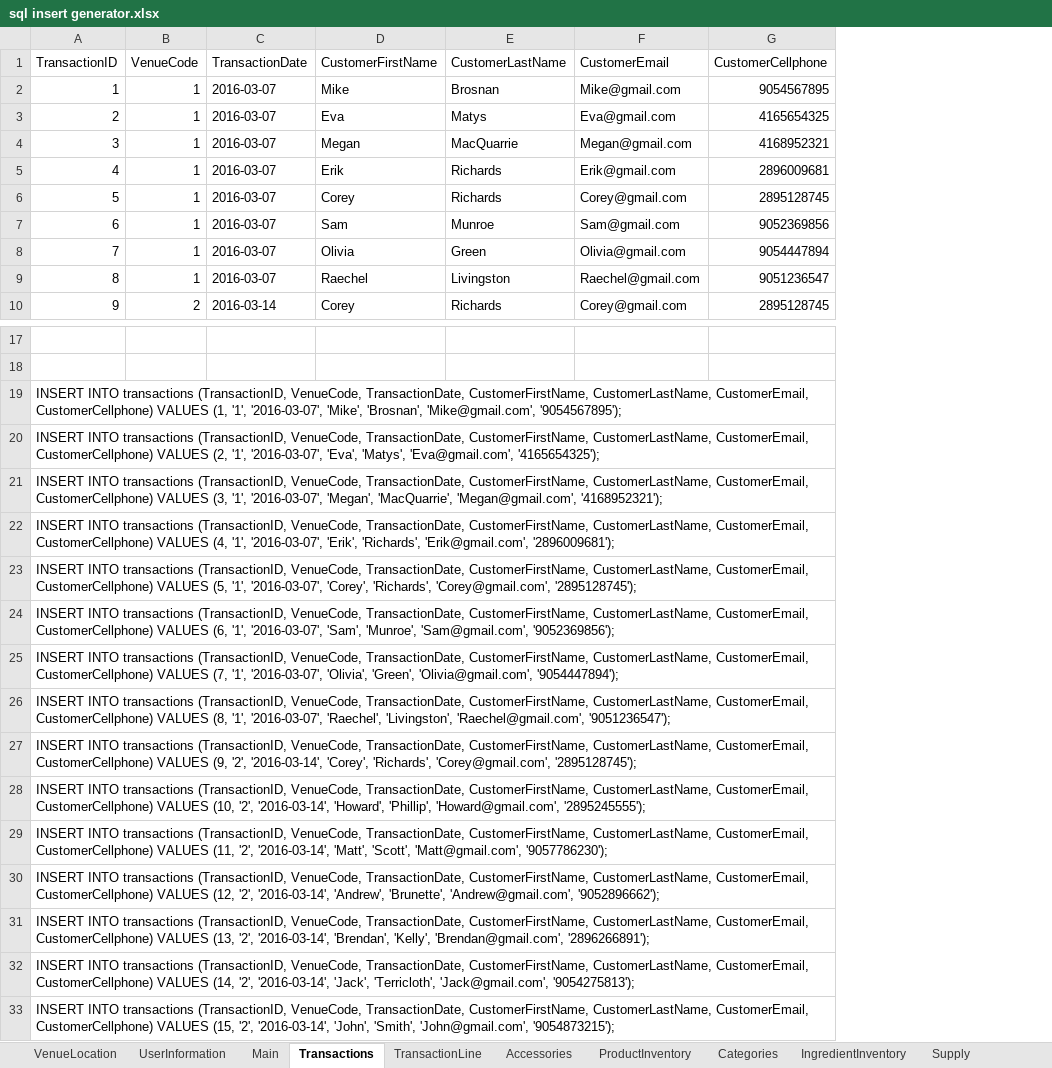
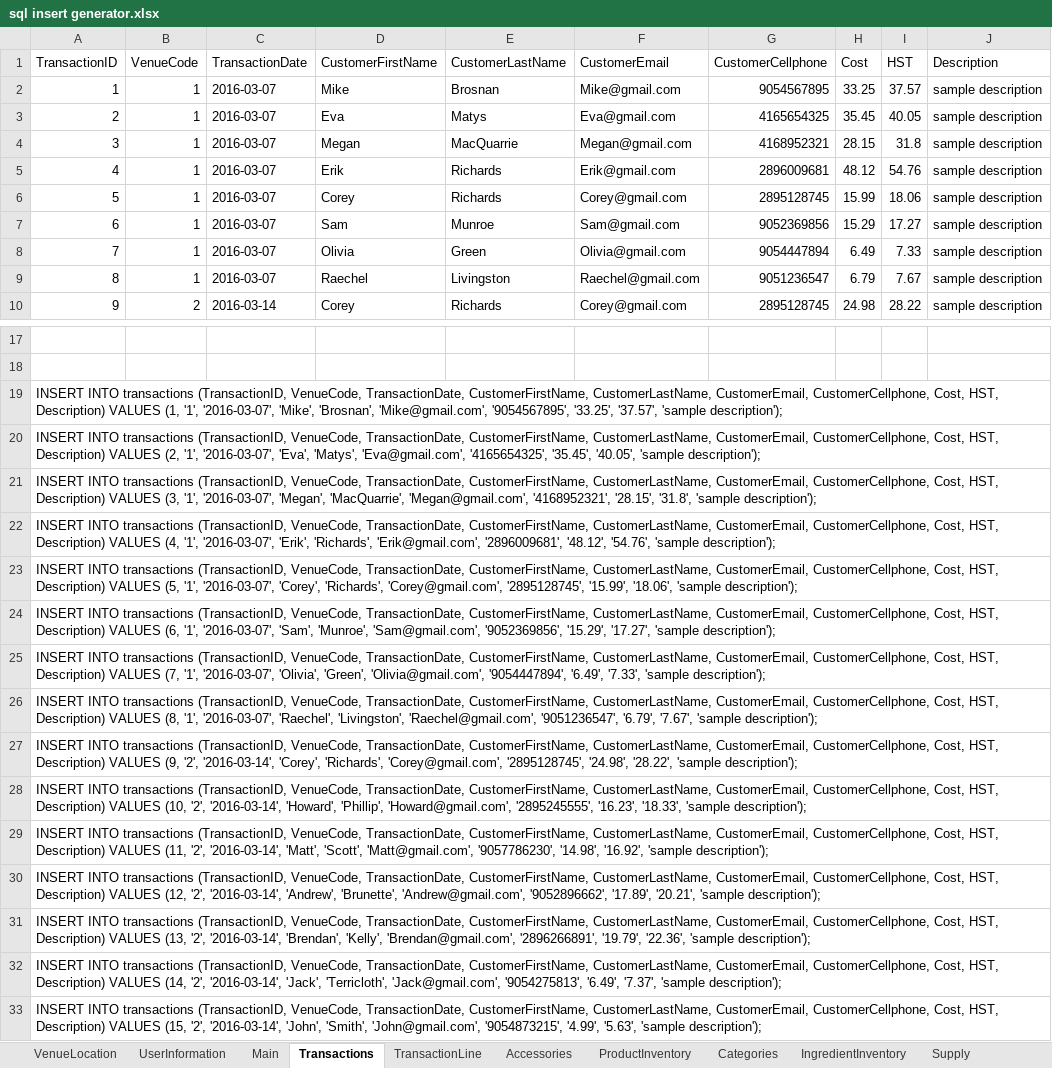
Before and after one commit to hghazzawi/AuntRosie, an Excel workbook: sql insert generator.xlsx, sheet Transactions, drawn as a sheet; only a part is shown, gaps mark what is left out; values as stored, in another font and other column widths than the file's, no borders; the diff names each change by its address in the sheet, - before the commit and + after, or states it on an @@ line.

```diff
--- a/sql insert generator.xlsx (sheet Transactions)
+++ b/sql insert generator.xlsx (sheet Transactions)
+column H (Cost), rows 2-10: 33.25 | 35.45 | 28.15 | 48.12 | 15.99 | 15.29 | 6.49 | 6.79 | 24.98
+column I (HST), rows 2-10: 37.57 | 40.05 | 31.8 | 54.76 | 18.06 | 17.27 | 7.33 | 7.67 | 28.22
+column J (Description), rows 2-10: all sample description
-A19 (TransactionID): …CustomerLastName, CustomerEmail, CustomerCellphone) VALUES (1, '1', '2016-03-07', 'Mike', 'Brosnan', 'Mike@gmail.com', '9054567895');
+A19 (TransactionID): …CustomerLastName, CustomerEmail, CustomerCellphone, Cost, HST, Description) VALUES (1, '1', '2016-03-07', 'Mike', 'Brosnan', 'Mike@gmail.com', '9054567895', '33.25', '37.57', 'sample description');
-A20 (TransactionID): …CustomerLastName, CustomerEmail, CustomerCellphone) VALUES (2, '1', '2016-03-07', 'Eva', 'Matys', 'Eva@gmail.com', '4165654325');
+A20 (TransactionID): …CustomerLastName, CustomerEmail, CustomerCellphone, Cost, HST, Description) VALUES (2, '1', '2016-03-07', 'Eva', 'Matys', 'Eva@gmail.com', '4165654325', '35.45', '40.05', 'sample description');
-A21 (TransactionID): …CustomerLastName, CustomerEmail, CustomerCellphone) VALUES (3, '1', '2016-03-07', 'Megan', 'MacQuarrie', 'Megan@gmail.com', '4168952321');
+A21 (TransactionID): …CustomerLastName, CustomerEmail, CustomerCellphone, Cost, HST, Description) VALUES (3, '1', '2016-03-07', 'Megan', 'MacQuarrie', 'Megan@gmail.com', '4168952321', '28.15', '31.8', 'sample description');
-A22 (TransactionID): …CustomerLastName, CustomerEmail, CustomerCellphone) VALUES (4, '1', '2016-03-07', 'Erik', 'Richards', 'Erik@gmail.com', '2896009681');
+A22 (TransactionID): …CustomerLastName, CustomerEmail, CustomerCellphone, Cost, HST, Description) VALUES (4, '1', '2016-03-07', 'Erik', 'Richards', 'Erik@gmail.com', '2896009681', '48.12', '54.76', 'sample description');
-A23 (TransactionID): …CustomerLastName, CustomerEmail, CustomerCellphone) VALUES (5, '1', '2016-03-07', 'Corey', 'Richards', 'Corey@gmail.com', '2895128745');
+A23 (TransactionID): …CustomerLastName, CustomerEmail, CustomerCellphone, Cost, HST, Description) VALUES (5, '1', '2016-03-07', 'Corey', 'Richards', 'Corey@gmail.com', '2895128745', '15.99', '18.06', 'sample description');
-A24 (TransactionID): …CustomerLastName, CustomerEmail, CustomerCellphone) VALUES (6, '1', '2016-03-07', 'Sam', 'Munroe', 'Sam@gmail.com', '9052369856');
+A24 (TransactionID): …CustomerLastName, CustomerEmail, CustomerCellphone, Cost, HST, Description) VALUES (6, '1', '2016-03-07', 'Sam', 'Munroe', 'Sam@gmail.com', '9052369856', '15.29', '17.27', 'sample description');
-A25 (TransactionID): …CustomerLastName, CustomerEmail, CustomerCellphone) VALUES (7, '1', '2016-03-07', 'Olivia', 'Green', 'Olivia@gmail.com', '9054447894');
+A25 (TransactionID): …CustomerLastName, CustomerEmail, CustomerCellphone, Cost, HST, Description) VALUES (7, '1', '2016-03-07', 'Olivia', 'Green', 'Olivia@gmail.com', '9054447894', '6.49', '7.33', 'sample description');
-A26 (TransactionID): …CustomerLastName, CustomerEmail, CustomerCellphone) VALUES (8, '1', '2016-03-07', 'Raechel', 'Livingston', 'Raechel@gmail.com', '9051236547');
+A26 (TransactionID): …CustomerLastName, CustomerEmail, CustomerCellphone, Cost, HST, Description) VALUES (8, '1', '2016-03-07', 'Raechel', 'Livingston', 'Raechel@gmail.com', '9051236547', '6.79', '7.67', 'sample description');
-A27 (TransactionID): …CustomerLastName, CustomerEmail, CustomerCellphone) VALUES (9, '2', '2016-03-14', 'Corey', 'Richards', 'Corey@gmail.com', '2895128745');
+A27 (TransactionID): …CustomerLastName, CustomerEmail, CustomerCellphone, Cost, HST, Description) VALUES (9, '2', '2016-03-14', 'Corey', 'Richards', 'Corey@gmail.com', '2895128745', '24.98', '28.22', 'sample description');
-A28 (TransactionID): …CustomerLastName, CustomerEmail, CustomerCellphone) VALUES (10, '2', '2016-03-14', 'Howard', 'Phillip', 'Howard@gmail.com', '2895245555');
+A28 (TransactionID): …CustomerLastName, CustomerEmail, CustomerCellphone, Cost, HST, Description) VALUES (10, '2', '2016-03-14', 'Howard', 'Phillip', 'Howard@gmail.com', '2895245555', '16.23', '18.33', 'sample description');
-A29 (TransactionID): …CustomerLastName, CustomerEmail, CustomerCellphone) VALUES (11, '2', '2016-03-14', 'Matt', 'Scott', 'Matt@gmail.com', '9057786230');
+A29 (TransactionID): …CustomerLastName, CustomerEmail, CustomerCellphone, Cost, HST, Description) VALUES (11, '2', '2016-03-14', 'Matt', 'Scott', 'Matt@gmail.com', '9057786230', '14.98', '16.92', 'sample description');
-A30 (TransactionID): …CustomerLastName, CustomerEmail, CustomerCellphone) VALUES (12, '2', '2016-03-14', 'Andrew', 'Brunette', 'Andrew@gmail.com', '9052896662');
+A30 (TransactionID): …CustomerLastName, CustomerEmail, CustomerCellphone, Cost, HST, Description) VALUES (12, '2', '2016-03-14', 'Andrew', 'Brunette', 'Andrew@gmail.com', '9052896662', '17.89', '20.21', 'sample description');
-A31 (TransactionID): …CustomerLastName, CustomerEmail, CustomerCellphone) VALUES (13, '2', '2016-03-14', 'Brendan', 'Kelly', 'Brendan@gmail.com', '2896266891');
+A31 (TransactionID): …CustomerLastName, CustomerEmail, CustomerCellphone, Cost, HST, Description) VALUES (13, '2', '2016-03-14', 'Brendan', 'Kelly', 'Brendan@gmail.com', '2896266891', '19.79', '22.36', 'sample description');
-A32 (TransactionID): …CustomerLastName, CustomerEmail, CustomerCellphone) VALUES (14, '2', '2016-03-14', 'Jack', 'Terricloth', 'Jack@gmail.com', '9054275813');
+A32 (TransactionID): …CustomerLastName, CustomerEmail, CustomerCellphone, Cost, HST, Description) VALUES (14, '2', '2016-03-14', 'Jack', 'Terricloth', 'Jack@gmail.com', '9054275813', '6.49', '7.37', 'sample description');
-A33 (TransactionID): …CustomerLastName, CustomerEmail, CustomerCellphone) VALUES (15, '2', '2016-03-14', 'John', 'Smith', 'John@gmail.com', '9054873215');
+A33 (TransactionID): …CustomerLastName, CustomerEmail, CustomerCellphone, Cost, HST, Description) VALUES (15, '2', '2016-03-14', 'John', 'Smith', 'John@gmail.com', '9054873215', '4.99', '5.63', 'sample description');
```
Also changed, not shown: sheet VenueLocation, sheet Main, sheet ProductInventory, sheet IngredientInventory.
